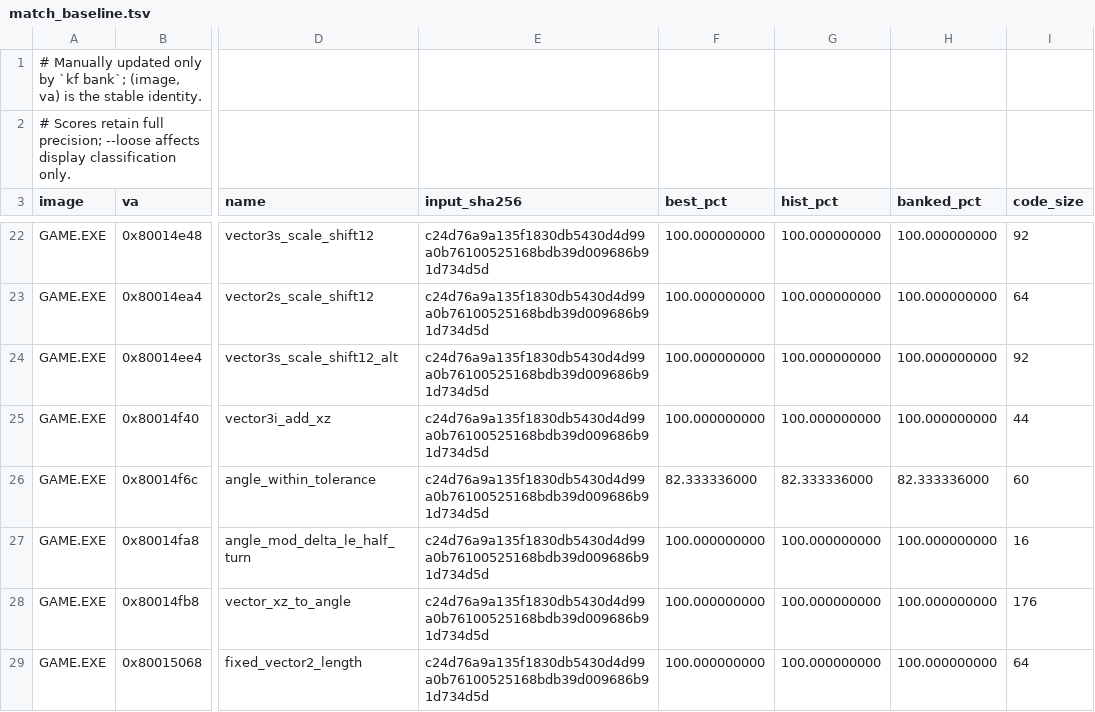
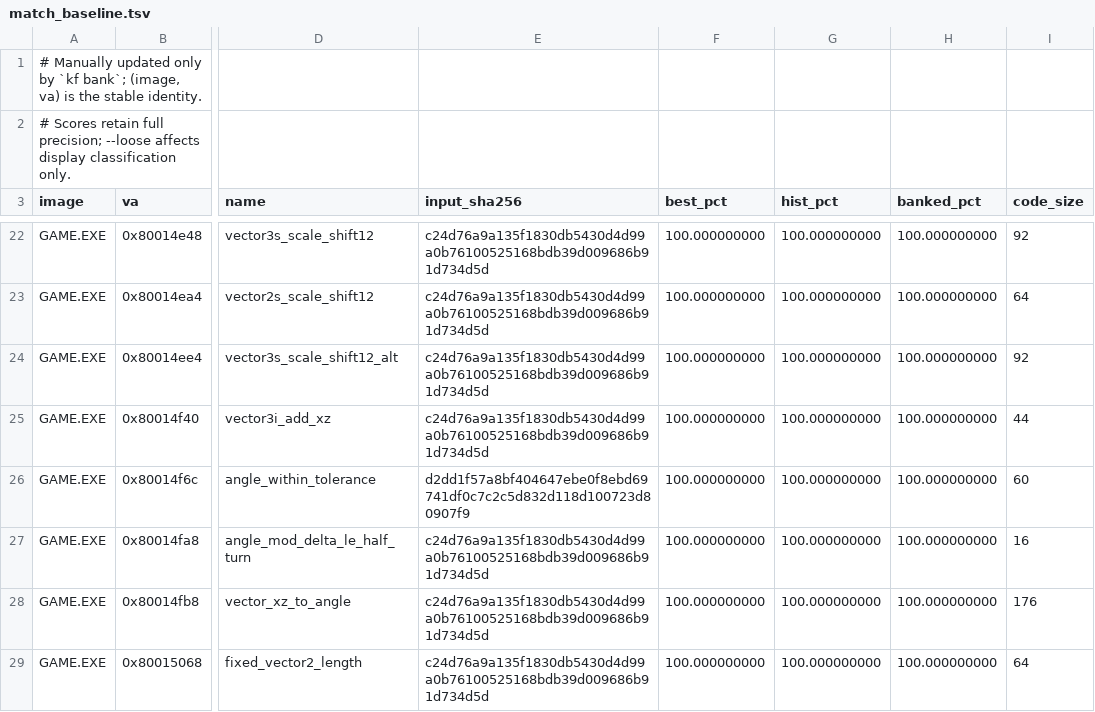
Before and after one commit to sushi-shi/kings-field-decomp, a TSV file: config/match_baseline.tsv, drawn as a sheet; only a part is shown, gaps mark what is left out; the diff names each change by its address in the sheet, - before the commit and + after, or states it on an @@ line.

Commit message:
match: correct GAME angle tolerance predicate

```diff
--- a/config/match_baseline.tsv
+++ b/config/match_baseline.tsv
-E26 (input_sha256): c24d76a9a135f1830db5430d4d99a0b76100525168bdb39d009686b91d734d5d
+E26 (input_sha256): d2dd1f57a8bf404647ebe0f8ebd69741df0c7c2c5d832d118d100723d80907f9
-F26 (best_pct): 82.333336000
+F26 (best_pct): 100.000000000
-G26 (hist_pct): 82.333336000
+G26 (hist_pct): 100.000000000
-H26 (banked_pct): 82.333336000
+H26 (banked_pct): 100.000000000
```
Also changed, not shown: 5 other files.
